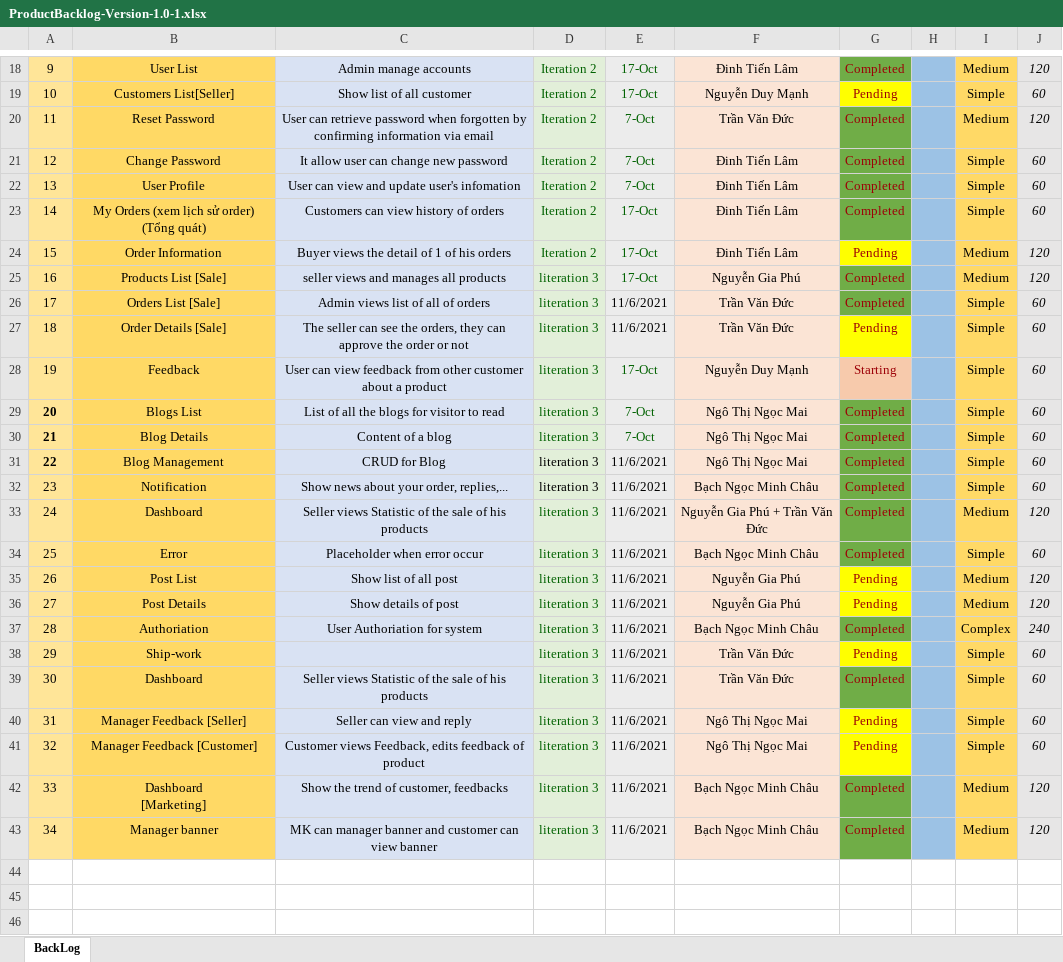
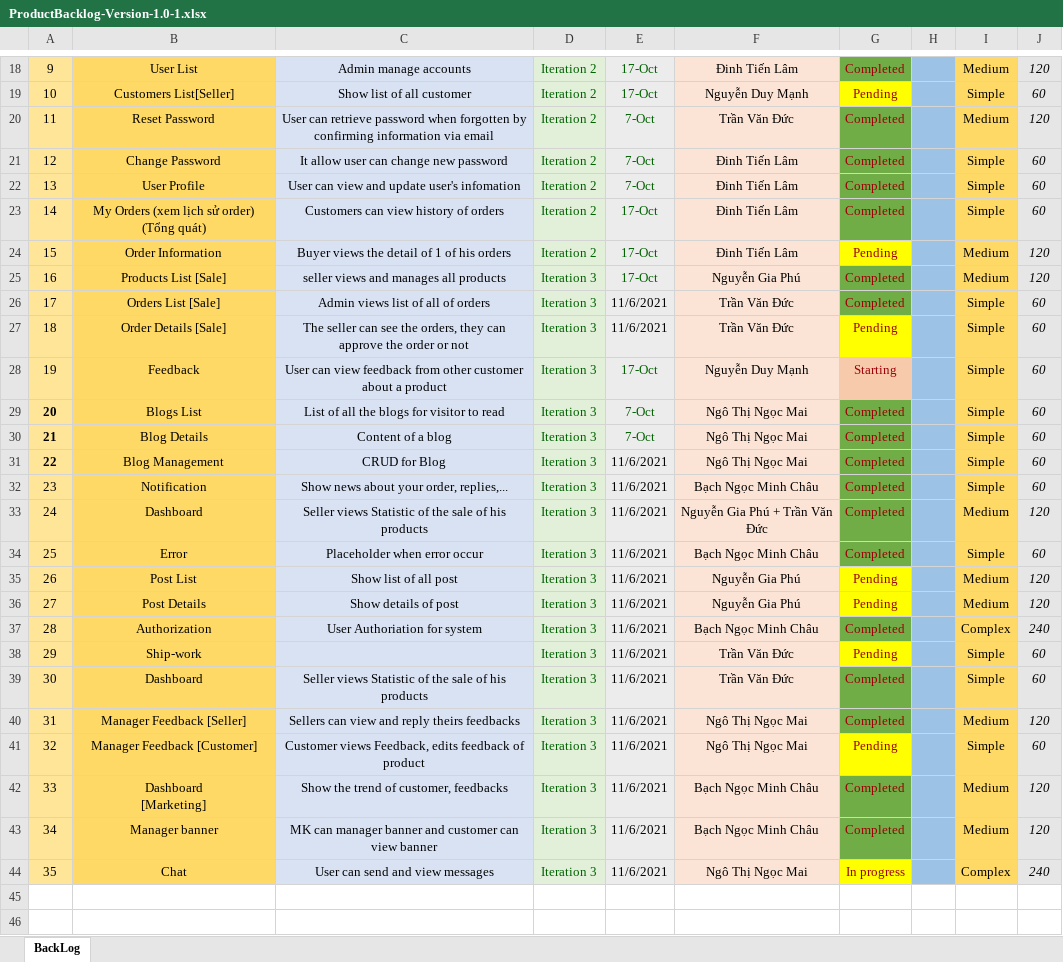
Before and after one commit to ductvhe141699/swp391-onlineshop-gr1, an Excel workbook: Week 9/ProductBacklog-Version-1.0-1.xlsx, sheet BackLog, drawn as a sheet; only a part is shown, gaps mark what is left out; values as stored, in another font and other column widths than the file's, no borders; charts and pictures not drawn; the diff names each change by its address in the sheet, - before the commit and + after, or states it on an @@ line.

Commit message:
commit

```diff
--- a/Week 9/ProductBacklog-Version-1.0-1.xlsx (sheet BackLog)
+++ b/Week 9/ProductBacklog-Version-1.0-1.xlsx (sheet BackLog)
-D25:D43: literation 3
+D25:D43: Iteration 3
-D31:D32 text colour: black
+D31:D32 text colour: #006100
-B37: Authoriation
+B37: Authorization
-C40: Seller can view and reply
+C40: Sellers can view and reply theirs feedbacks
-G40: Pending
+G40: Completed
-G40 fill: #FFFF00
+G40 fill: #70AD47
-I40: Simple
+I40: Medium
-J40: 60
+J40: 120
-row 44: (empty)
+row 44: 35 | Chat | User can send and view messages | Iteration 3 | 11/6/2021 | Ngô Thị Ngọc Mai | In progress |  | Complex | 240
-A44 fill: none
+A44 fill: #FFE598
-B44 fill: none
+B44 fill: #FFD965
-C44 fill: none
+C44 fill: #D9E2F3
-D44 fill: none
+D44 fill: #E2EFD9
-E44 fill: none
+E44 fill: #ECECEC
-F44 fill: none
+F44 fill: #FBE4D5
-G44 fill: none
+G44 fill: #FFFF00
-H44 fill: none
+H44 fill: #9CC2E5
-I44 fill: none
+I44 fill: #FFD966
-J44 fill: none
+J44 fill: #E7E6E6
```
